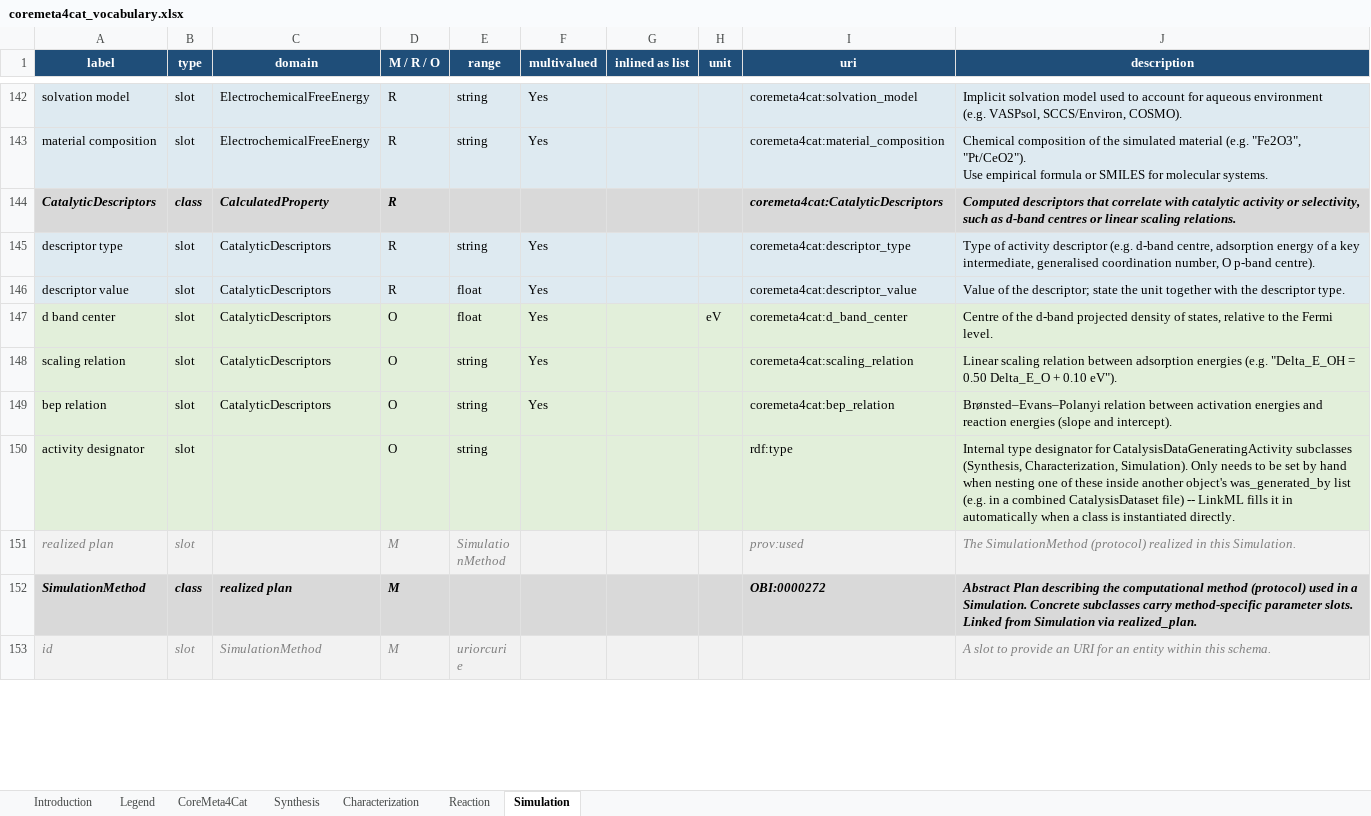
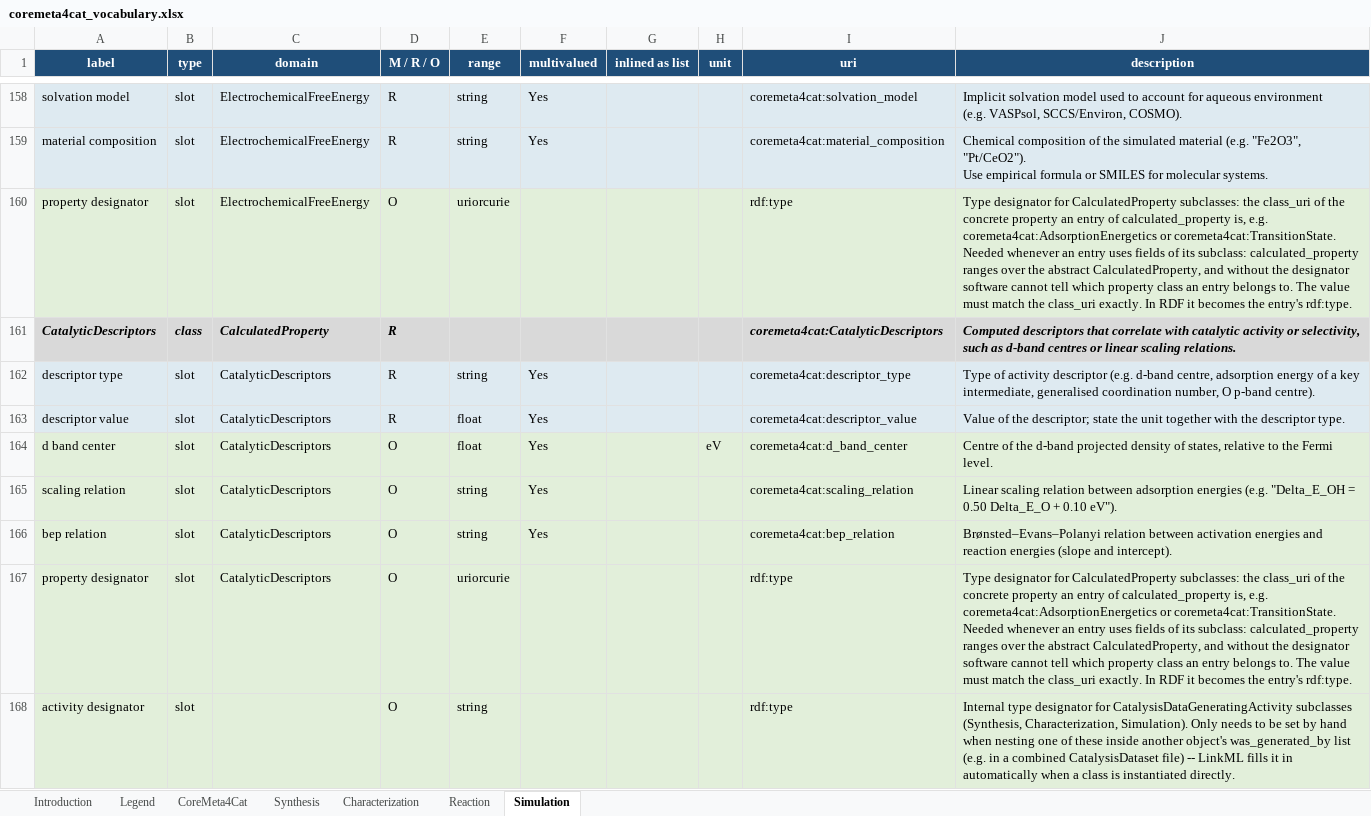
Before and after one commit to nfdi4cat/CoreMeta4Cat, an Excel workbook: docs/assets/coremeta4cat_vocabulary.xlsx, sheet Simulation, drawn as a sheet; only a part is shown, gaps mark what is left out; the shorter side is filled out with more unchanged rows; values as stored, in another font and other column widths than the file's, no borders; ↵ is a line break in a cell; the diff covers the shown part only; the diff names each change by its address in the sheet, - before the commit and + after, or states it on an @@ line.

```diff
--- a/docs/assets/coremeta4cat_vocabulary.xlsx (sheet Simulation)
+++ b/docs/assets/coremeta4cat_vocabulary.xlsx (sheet Simulation)
+row 160: property designator | slot | ElectrochemicalFreeEnergy | O | uriorcurie |  |  |  | rdf:type | Type designator for CalculatedProperty subclasses: the class_uri of the ↵ concrete property an entry of calculated_property is, e.g. ↵ coremeta4cat:AdsorptionEnergetics or coremeta4cat:TransitionState. ↵ Needed whenever an entry uses fields of its subclass: calculated_property ↵ ranges over the abstract CalculatedProperty, and without the designator ↵ software cannot tell which property class an entry belongs to. The value ↵ must match the class_uri exactly. In RDF it becomes the entry's rdf:type.
+row 167: property designator | slot | CatalyticDescriptors | O | uriorcurie |  |  |  | rdf:type | Type designator for CalculatedProperty subclasses: the class_uri of the ↵ concrete property an entry of calculated_property is, e.g. ↵ coremeta4cat:AdsorptionEnergetics or coremeta4cat:TransitionState. ↵ Needed whenever an entry uses fields of its subclass: calculated_property ↵ ranges over the abstract CalculatedProperty, and without the designator ↵ software cannot tell which property class an entry belongs to. The value ↵ must match the class_uri exactly. In RDF it becomes the entry's rdf:type.
```
Also changed, not shown: 16 added rows and 1 edited cell elsewhere in this sheet.
